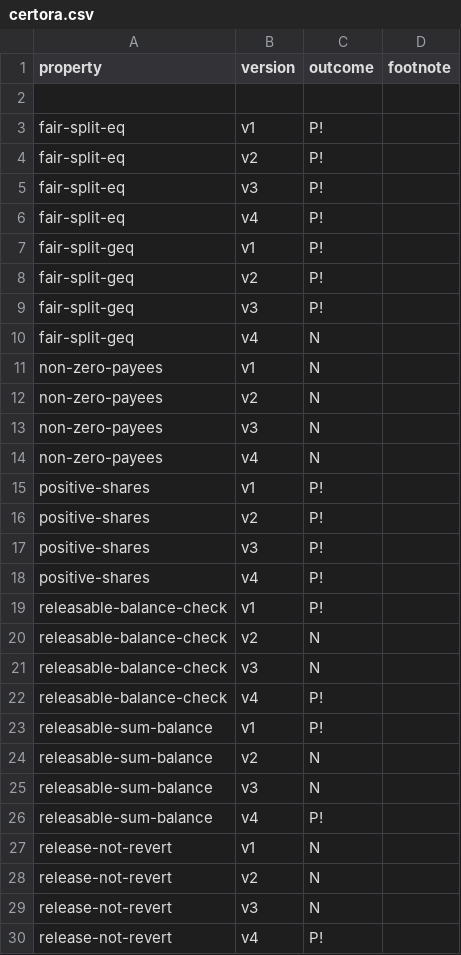
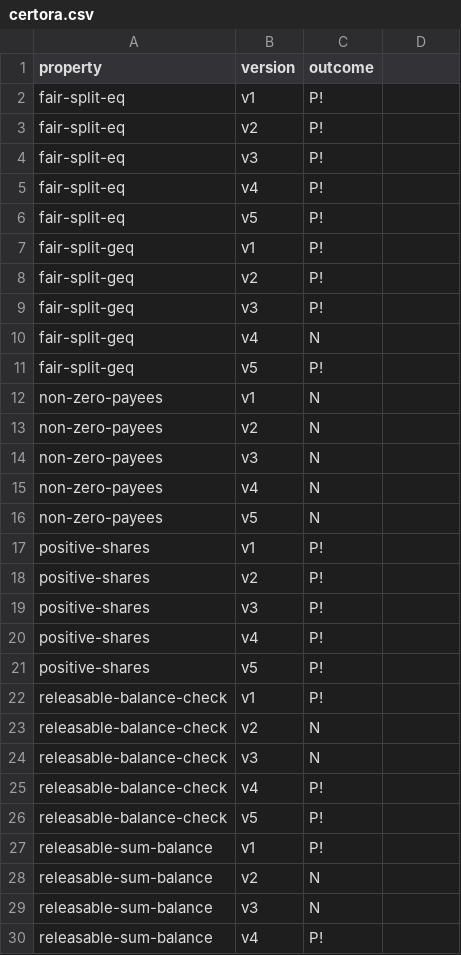
Before and after one commit to fiaravia/contracts-verification-benchmark, a CSV file: contracts/payment_splitter/certora.csv, drawn as a sheet; only a part is shown; the shorter side is filled out with more unchanged rows; the diff covers the shown part only.

```diff
--- a/contracts/payment_splitter/certora.csv
+++ b/contracts/payment_splitter/certora.csv
@@ -1,3 +1,2 @@
-property,version,outcome,footnote
-
+property,version,outcome
 fair-split-eq,v1,P!
@@ -6,2 +5,3 @@ fair-split-eq,v3,P!
 fair-split-eq,v4,P!
+fair-split-eq,v5,P!
 fair-split-geq,v1,P!
@@ -10,2 +10,3 @@ fair-split-geq,v3,P!
 fair-split-geq,v4,N
+fair-split-geq,v5,P!
 non-zero-payees,v1,N
@@ -14,2 +15,3 @@ non-zero-payees,v3,N
 non-zero-payees,v4,N
+non-zero-payees,v5,N
 positive-shares,v1,P!
@@ -18,2 +20,3 @@ positive-shares,v3,P!
 positive-shares,v4,P!
+positive-shares,v5,P!
 releasable-balance-check,v1,P!
@@ -22,2 +25,3 @@ releasable-balance-check,v3,N
 releasable-balance-check,v4,P!
+releasable-balance-check,v5,P!
 releasable-sum-balance,v1,P!
```
Also changed, not shown: 4 added rows elsewhere in this file, contracts/payment_splitter/ground-truth.csv, contracts/payment_splitter/solcmc-eld.csv, 36 other files.
